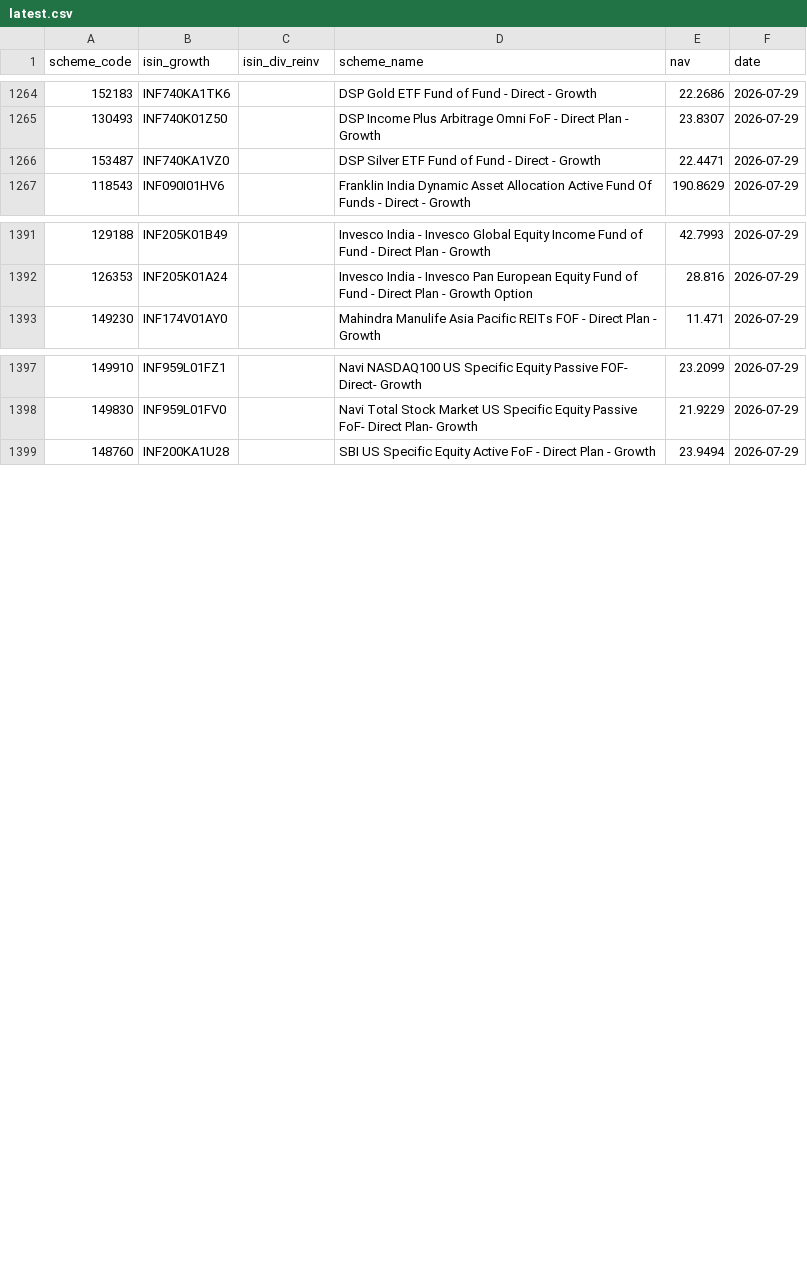
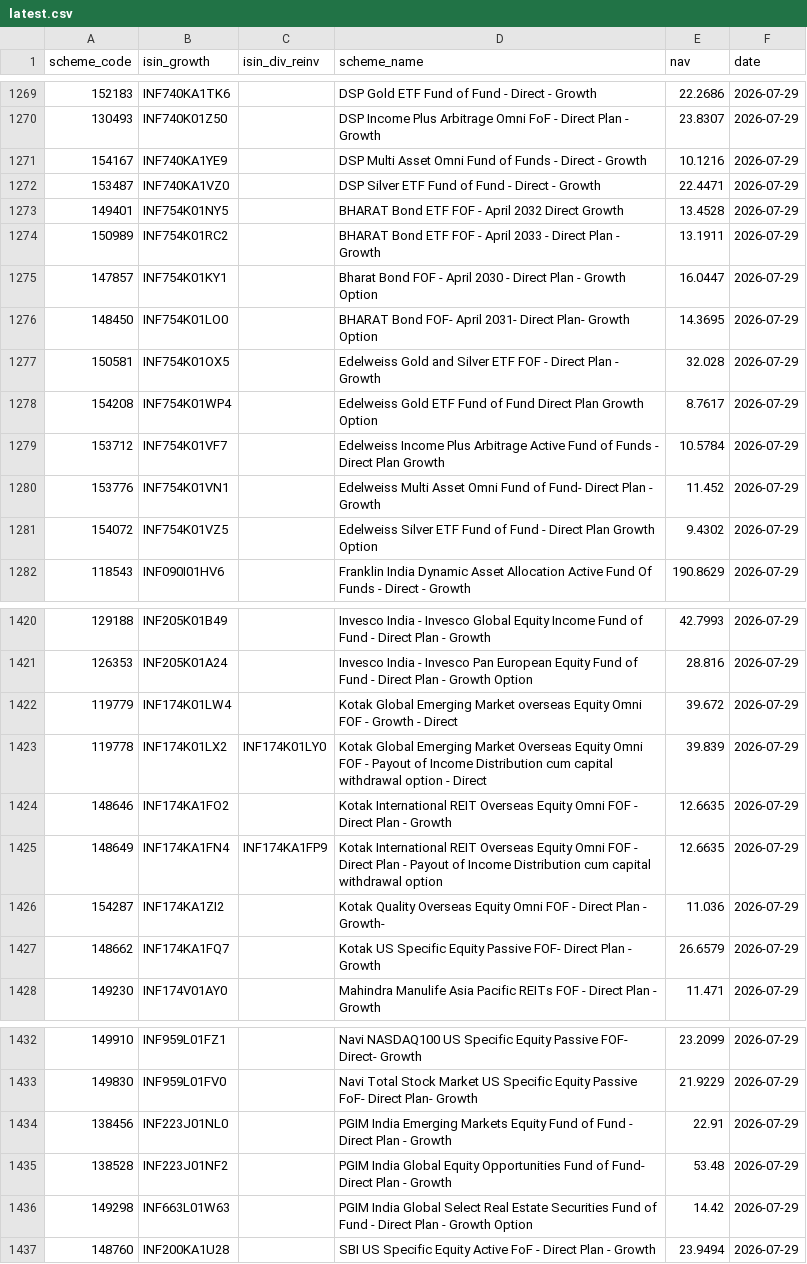
Before and after one commit to finfee-ai/nav-data-dump, a CSV file: data/latest.csv, drawn as a sheet; only a part is shown, gaps mark what is left out; the diff covers the shown part only; the diff names each change by its address in the sheet, - before the commit and + after, or states it on an @@ line.

```diff
--- a/data/latest.csv
+++ b/data/latest.csv
+row 1271: 154167 | INF740KA1YE9 |  | DSP Multi Asset Omni Fund of Funds - Direct - Growth | 10.1216 | 2026-07-29
+row 1273: 149401 | INF754K01NY5 |  | BHARAT Bond ETF FOF - April 2032 Direct Growth | 13.4528 | 2026-07-29
+row 1274: 150989 | INF754K01RC2 |  | BHARAT Bond ETF FOF - April 2033 - Direct Plan - Growth | 13.1911 | 2026-07-29
+row 1275: 147857 | INF754K01KY1 |  | Bharat Bond FOF - April 2030 - Direct Plan - Growth Option | 16.0447 | 2026-07-29
+row 1276: 148450 | INF754K01LO0 |  | BHARAT Bond FOF- April 2031- Direct Plan- Growth Option | 14.3695 | 2026-07-29
+row 1277: 150581 | INF754K01OX5 |  | Edelweiss Gold and Silver ETF FOF - Direct Plan - Growth | 32.028 | 2026-07-29
+row 1278: 154208 | INF754K01WP4 |  | Edelweiss Gold ETF Fund of Fund Direct Plan Growth Option | 8.7617 | 2026-07-29
+row 1279: 153712 | INF754K01VF7 |  | Edelweiss Income Plus Arbitrage Active Fund of Funds - Direct Plan Growth | 10.5784 | 2026-07-29
+row 1280: 153776 | INF754K01VN1 |  | Edelweiss Multi Asset Omni Fund of Fund- Direct Plan - Growth | 11.452 | 2026-07-29
+row 1281: 154072 | INF754K01VZ5 |  | Edelweiss Silver ETF Fund of Fund - Direct Plan Growth Option | 9.4302 | 2026-07-29
+row 1422: 119779 | INF174K01LW4 |  | Kotak Global Emerging Market overseas Equity Omni FOF - Growth - Direct | 39.672 | 2026-07-29
+row 1423: 119778 | INF174K01LX2 | INF174K01LY0 | Kotak Global Emerging Market Overseas Equity Omni FOF - Payout of Income Distribution cum capital withdrawal option - Direct | 39.839 | 2026-07-29
+row 1424: 148646 | INF174KA1FO2 |  | Kotak International REIT Overseas Equity Omni FOF - Direct Plan - Growth | 12.6635 | 2026-07-29
+row 1425: 148649 | INF174KA1FN4 | INF174KA1FP9 | Kotak International REIT Overseas Equity Omni FOF - Direct Plan - Payout of Income Distribution cum capital withdrawal option | 12.6635 | 2026-07-29
+row 1426: 154287 | INF174KA1ZI2 |  | Kotak Quality Overseas Equity Omni FOF - Direct Plan - Growth- | 11.036 | 2026-07-29
+row 1427: 148662 | INF174KA1FQ7 |  | Kotak US Specific Equity Passive FOF- Direct Plan - Growth | 26.6579 | 2026-07-29
+row 1434: 138456 | INF223J01NL0 |  | PGIM India Emerging Markets Equity Fund of Fund - Direct Plan - Growth | 22.91 | 2026-07-29
+row 1435: 138528 | INF223J01NF2 |  | PGIM India Global Equity Opportunities Fund of Fund- Direct Plan - Growth | 53.48 | 2026-07-29
+row 1436: 149298 | INF663L01W63 |  | PGIM India Global Select Real Estate Securities Fund of Fund - Direct Plan - Growth Option | 14.42 | 2026-07-29
```
Also changed, not shown: 20 added rows elsewhere in this file, data/daily/2026-07-29.csv, 3 other files.
